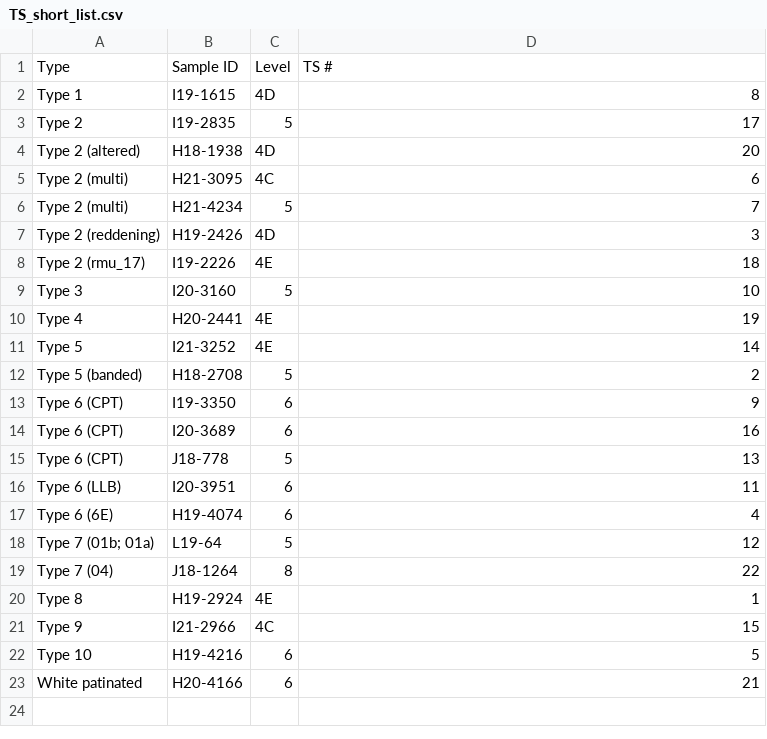
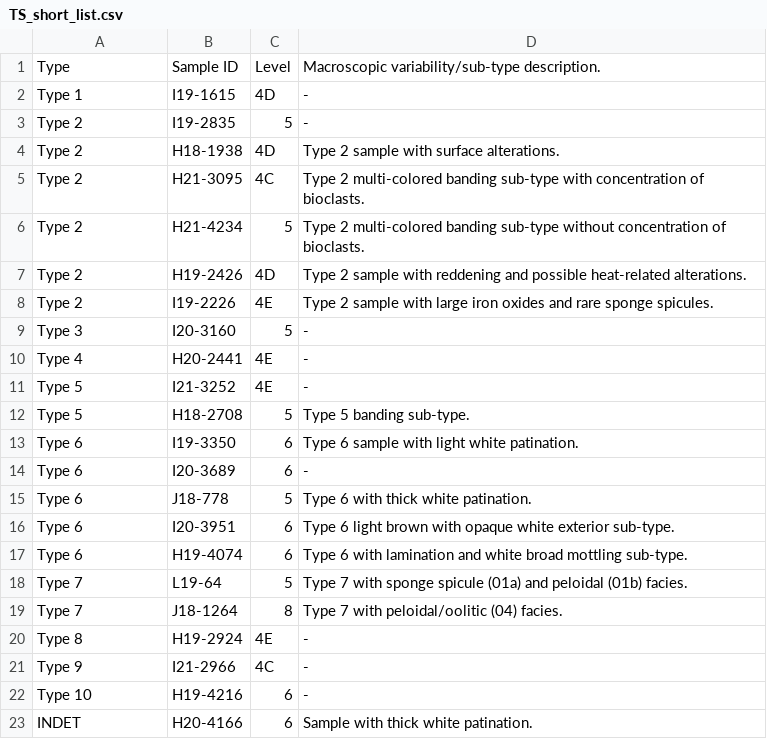
Before and after one commit to jbelmiro/Within-and-beyond-chert-procurement-patterns-during-the-Upper-Palaeolithic-in-Southwesternmost-Iber, a CSV file: analysis/data/raw_data/TS_short_list.csv, drawn as a sheet.

```diff
--- a/analysis/data/raw_data/TS_short_list.csv
+++ b/analysis/data/raw_data/TS_short_list.csv
@@ -1,23 +1,23 @@
-Type,Sample ID,Level,TS #
-Type 1, I19-1615  , 4D    ,8
- Type 2             , I19-2835  ,5,17
- Type 2 (altered)   , H18-1938  , 4D    ,20
- Type 2 (multi), H21-3095  , 4C    ,6
- Type 2 (multi), H21-4234  ,5,7
- Type 2 (reddening) , H19-2426  , 4D    ,3
- Type 2 (rmu_17)    , I19-2226  , 4E    ,18
- Type 3, I20-3160  ,5,10
- Type 4, H20-2441  , 4E    ,19
- Type 5, I21-3252  , 4E    ,14
- Type 5 (banded)      , H18-2708  ,5,2
-Type 6 (CPT), I19-3350  ,6,9
-Type 6 (CPT), I20-3689  ,6,16
-Type 6 (CPT)         , J18-778   ,5,13
-Type 6 (LLB)       , I20-3951  ,6,11
- Type 6 (6E)       , H19-4074  ,6,4
- Type 7 (01b; 01a) , L19-64    ,5,12
- Type 7 (04)       ,J18-1264,8,22
- Type 8, H19-2924  , 4E    ,1
- Type 9, I21-2966  , 4C    ,15
-Type 10, H19-4216  ,6,5
- White patinated    , H20-4166  ,6,21
+Type,Sample ID,Level,Macroscopic variability/sub-type description.
+Type 1, I19-1615  , 4D    ,-
+ Type 2             , I19-2835  ,5,-
+ Type 2, H18-1938  , 4D    ,Type 2 sample with surface alterations.
+ Type 2, H21-3095  , 4C    ,Type 2 multi-colored banding sub-type with concentration of bioclasts.
+ Type 2, H21-4234  ,5,Type 2 multi-colored banding sub-type without concentration of bioclasts.
+ Type 2, H19-2426  , 4D    ,Type 2 sample with reddening and possible heat-related alterations.
+ Type 2, I19-2226  , 4E    ,Type 2 sample with large iron oxides and rare sponge spicules.
+ Type 3, I20-3160  ,5,-
+ Type 4, H20-2441  , 4E    ,-
+ Type 5, I21-3252  , 4E    ,-
+ Type 5, H18-2708  ,5,Type 5 banding sub-type.
+Type 6, I19-3350  ,6,Type 6 sample with light white patination.
+Type 6, I20-3689  ,6,-
+Type 6, J18-778   ,5,Type 6 with thick white patination.
+Type 6, I20-3951  ,6,Type 6 light brown with opaque white exterior sub-type.
+ Type 6, H19-4074  ,6,Type 6 with lamination and white broad mottling sub-type.
+ Type 7, L19-64    ,5,Type 7 with sponge spicule (01a) and peloidal (01b) facies.
+ Type 7,J18-1264,8,Type 7 with peloidal/oolitic (04) facies.
+ Type 8, H19-2924  , 4E    ,-
+ Type 9, I21-2966  , 4C    ,-
+Type 10, H19-4216  ,6,-
+INDET, H20-4166  ,6,Sample with thick white patination.
```
Also changed, not shown: analysis/data/raw_data/MACRO_IND_SHELTER.csv, 45 other files.
